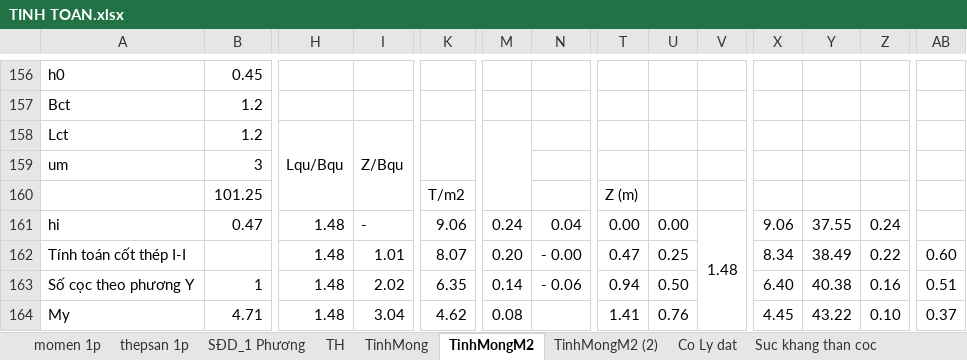
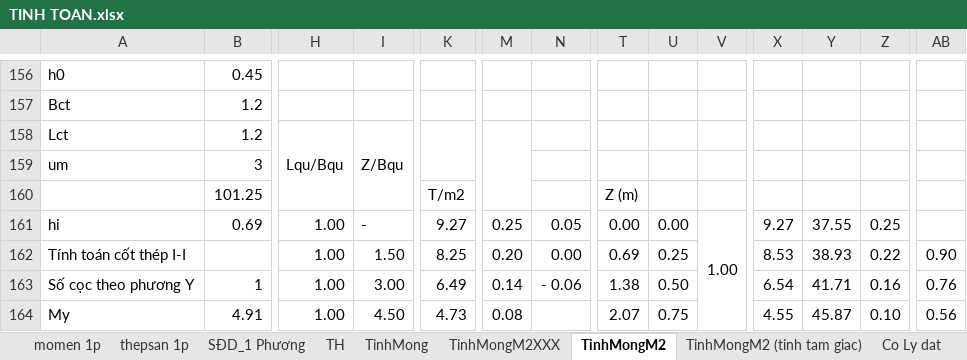
Before and after one commit to cmthanhst/LVTN, an Excel workbook: Thuyet minh/TINH TOAN.xlsx, sheet TinhMongM2, drawn as a sheet; only a part is shown, gaps mark what is left out; values as stored, in another font and other column widths than the file's, no cell formats; charts and pictures not drawn; the diff covers the shown part only; the diff names each change by its address in the sheet, - before the commit and + after, or states it on an @@ line.

```diff
--- a/Thuyet minh/TINH TOAN.xlsx (sheet TinhMongM2)
+++ b/Thuyet minh/TINH TOAN.xlsx (sheet TinhMongM2)
-sheet tab: TinhMongM2 (2)
+sheet tab: TinhMongM2XXX
+sheet tab: TinhMongM2 (tinh tam giac)
-B161: 0.47
+B161: 0.69
-H161:H164: 1.48
+H161:H164: 1.00
-K161: 9.06
+K161: 9.27
-M161: 0.24
+M161: 0.25
-N161: 0.04
+N161: 0.05
-V161: 1.48
+V161: 1.00
-X161: 9.06
+X161: 9.27
-Z161: 0.24
+Z161: 0.25
-I162: 1.01
+I162: 1.50
-K162: 8.07
+K162: 8.25
-N162: - 0.00
+N162: 0.00
-T162: 0.47
+T162: 0.69
-X162: 8.34
+X162: 8.53
-Y162: 38.49
+Y162: 38.93
-AB162: 0.60
+AB162: 0.90
-I163: 2.02
+I163: 3.00
-K163: 6.35
+K163: 6.49
-T163: 0.94
+T163: 1.38
-X163: 6.40
+X163: 6.54
-Y163: 40.38
+Y163: 41.71
-AB163: 0.51
+AB163: 0.76
-B164: 4.71
+B164: 4.91
-I164: 3.04
+I164: 4.50
-K164: 4.62
+K164: 4.73
-T164: 1.41
+T164: 2.07
-U164: 0.76
+U164: 0.75
-X164: 4.45
+X164: 4.55
-Y164: 43.22
+Y164: 45.87
-AB164: 0.37
+AB164: 0.56
```
Also changed, not shown: 18 added rows, 35 removed rows, 159 edited cells and merged cells elsewhere in this sheet, cell formats, formulas that keep their value, charts or pictures, 6 other files.
